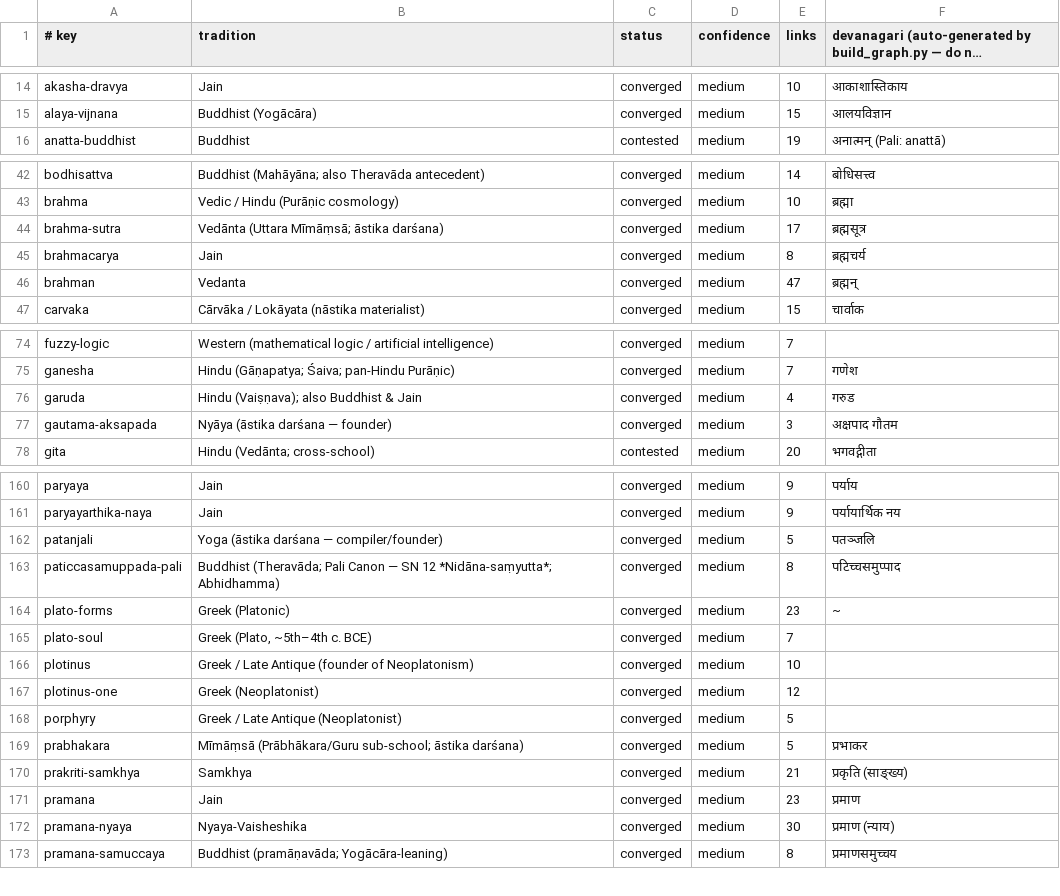
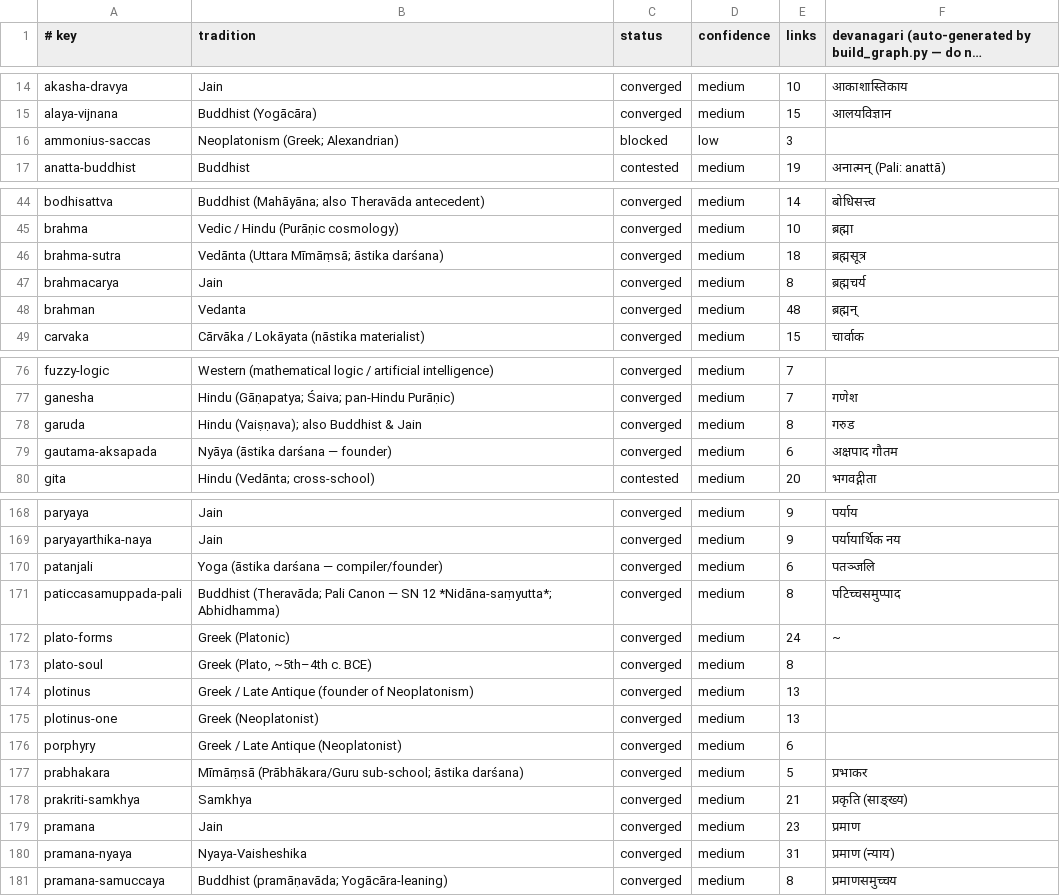
Before and after one commit to bhomikj427-png/jainism, a TSV file: MANIFEST.tsv, drawn as a sheet; only a part is shown, gaps mark what is left out; long unchanged cells end in …; the diff covers the shown part only.

```diff
--- a/MANIFEST.tsv
+++ b/MANIFEST.tsv
@@ -15,2 +15,3 @@ akasha-dravya	Jain	converged	medium	10	आकाशास्तिकाय
 alaya-vijnana	Buddhist (Yogācāra)	converged	medium	15	आलयविज्ञान
+ammonius-saccas	Neoplatonism (Greek; Alexandrian)	blocked	low	3	
 anatta-buddhist	Buddhist	contested	medium	19	अनात्मन् (Pali: anattā)
@@ -43,5 +45,5 @@ bodhisattva	Buddhist (Mahāyāna; also Theravāda antecedent)	converged	medium	1
 brahma	Vedic / Hindu (Purāṇic cosmology)	converged	medium	10	ब्रह्मा
-brahma-sutra	Vedānta (Uttara Mīmāṃsā; āstika darśana)	converged	medium	17	ब्रह्मसूत्र
+brahma-sutra	Vedānta (Uttara Mīmāṃsā; āstika darśana)	converged	medium	18	ब्रह्मसूत्र
 brahmacarya	Jain	converged	medium	8	ब्रह्मचर्य
-brahman	Vedanta	converged	medium	47	ब्रह्मन्
+brahman	Vedanta	converged	medium	48	ब्रह्मन्
 carvaka	Cārvāka / Lokāyata (nāstika materialist)	converged	medium	15	चार्वाक
@@ -75,4 +77,4 @@ fuzzy-logic	Western (mathematical logic / artificial intelligence)	converged	med
 ganesha	Hindu (Gāṇapatya; Śaiva; pan-Hindu Purāṇic)	converged	medium	7	गणेश
-garuda	Hindu (Vaiṣṇava); also Buddhist & Jain	converged	medium	4	गरुड
-gautama-aksapada	Nyāya (āstika darśana — founder)	converged	medium	3	अक्षपाद गौतम
+garuda	Hindu (Vaiṣṇava); also Buddhist & Jain	converged	medium	8	गरुड
+gautama-aksapada	Nyāya (āstika darśana — founder)	converged	medium	6	अक्षपाद गौतम
 gita	Hindu (Vedānta; cross-school)	contested	medium	20	भगवद्गीता
@@ -161,9 +169,9 @@ paryaya	Jain	converged	medium	9	पर्याय
 paryayarthika-naya	Jain	converged	medium	9	पर्यायार्थिक नय
-patanjali	Yoga (āstika darśana — compiler/founder)	converged	medium	5	पतञ्जलि
+patanjali	Yoga (āstika darśana — compiler/founder)	converged	medium	6	पतञ्जलि
 paticcasamuppada-pali	Buddhist (Theravāda; Pali Canon — SN 12 *Nidāna-saṃyutta*; Abhidhamma)	converged	medium	8	पटिच्चसमुप्पाद
-plato-forms	Greek (Platonic)	converged	medium	23	~
-plato-soul	Greek (Plato, ~5th–4th c. BCE)	converged	medium	7	
-plotinus	Greek / Late Antique (founder of Neoplatonism)	converged	medium	10	
-plotinus-one	Greek (Neoplatonist)	converged	medium	12	
-porphyry	Greek / Late Antique (Neoplatonist)	converged	medium	5	
+plato-forms	Greek (Platonic)	converged	medium	24	~
+plato-soul	Greek (Plato, ~5th–4th c. BCE)	converged	medium	8	
+plotinus	Greek / Late Antique (founder of Neoplatonism)	converged	medium	13	
+plotinus-one	Greek (Neoplatonist)	converged	medium	13	
+porphyry	Greek / Late Antique (Neoplatonist)	converged	medium	6	
 prabhakara	Mīmāṃsā (Prābhākara/Guru sub-school; āstika darśana)	converged	medium	5	प्रभाकर
@@ -171,3 +179,3 @@ prakriti-samkhya	Samkhya	converged	medium	21	प्रकृति (साङ्
 pramana	Jain	converged	medium	23	प्रमाण
-pramana-nyaya	Nyaya-Vaisheshika	converged	medium	30	प्रमाण (न्याय)
+pramana-nyaya	Nyaya-Vaisheshika	converged	medium	31	प्रमाण (न्याय)
 pramana-samuccaya	Buddhist (pramāṇavāda; Yogācāra-leaning)	converged	medium	8	प्रमाणसमुच्चय
```
Also changed, not shown: 14 added rows and 16 edited cells elsewhere in this file, 13 other files.
